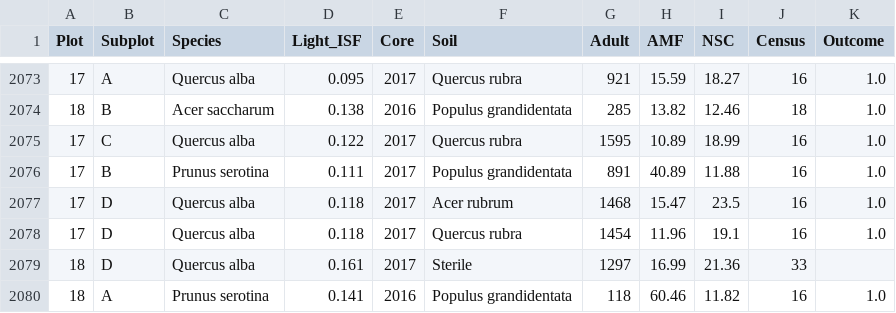
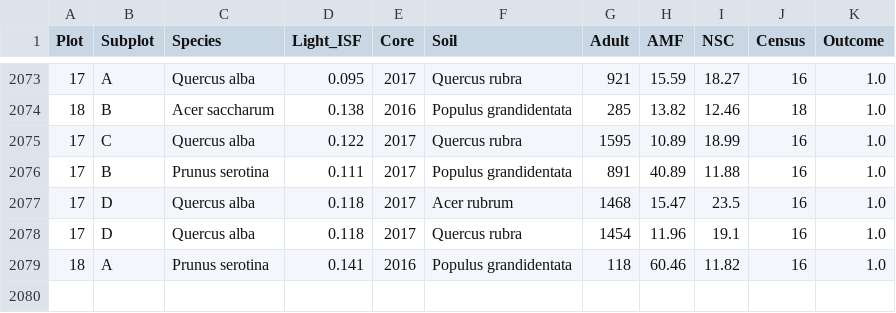
Before and after one commit to DevGameDev/MachineLearningLibrary, a CSV file: filtered_tree_data.csv, drawn as a sheet; only a part is shown, gaps mark what is left out; the diff names each change by its address in the sheet, - before the commit and + after, or states it on an @@ line.

Commit message:
Update filtered_tree_data.csv

```diff
--- a/filtered_tree_data.csv
+++ b/filtered_tree_data.csv
-row 2079: 18 | D | Quercus alba | 0.161 | 2017 | Sterile | 1297 | 16.99 | 21.36 | 33
```
